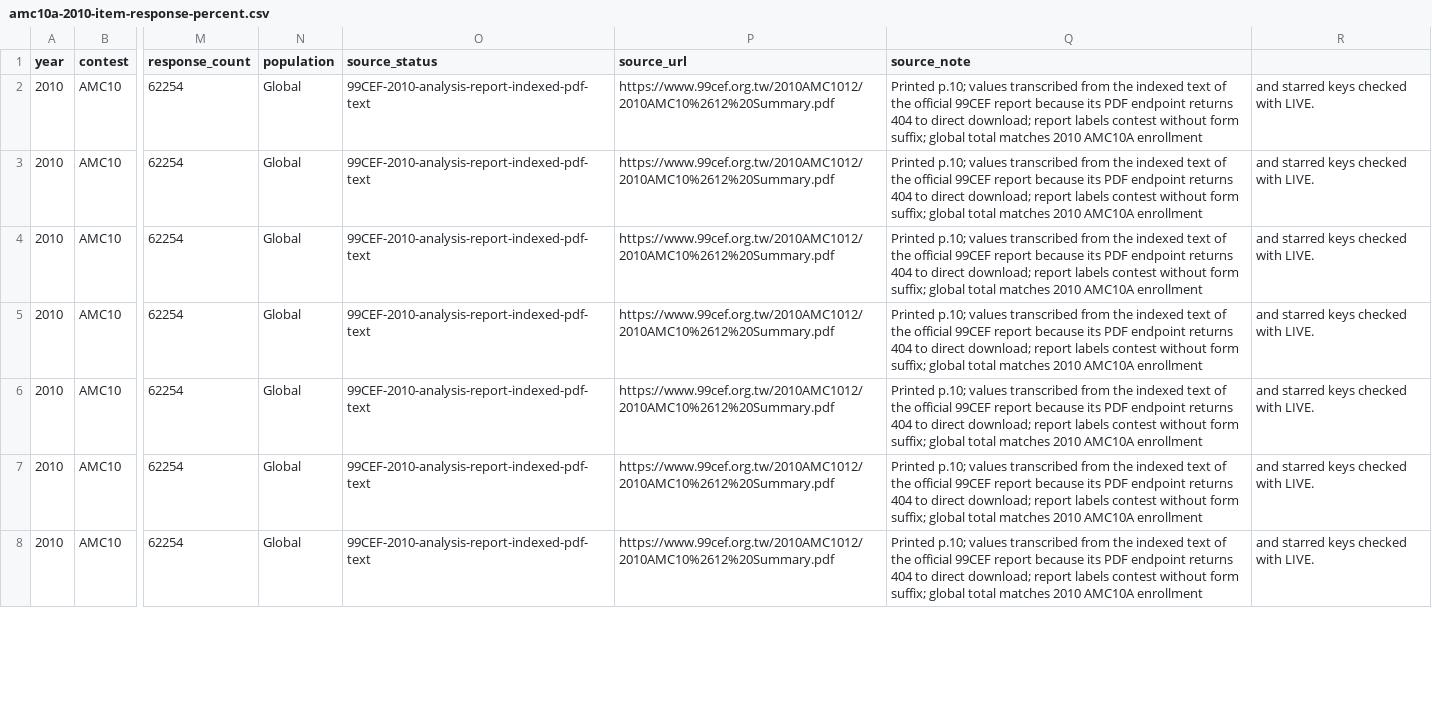
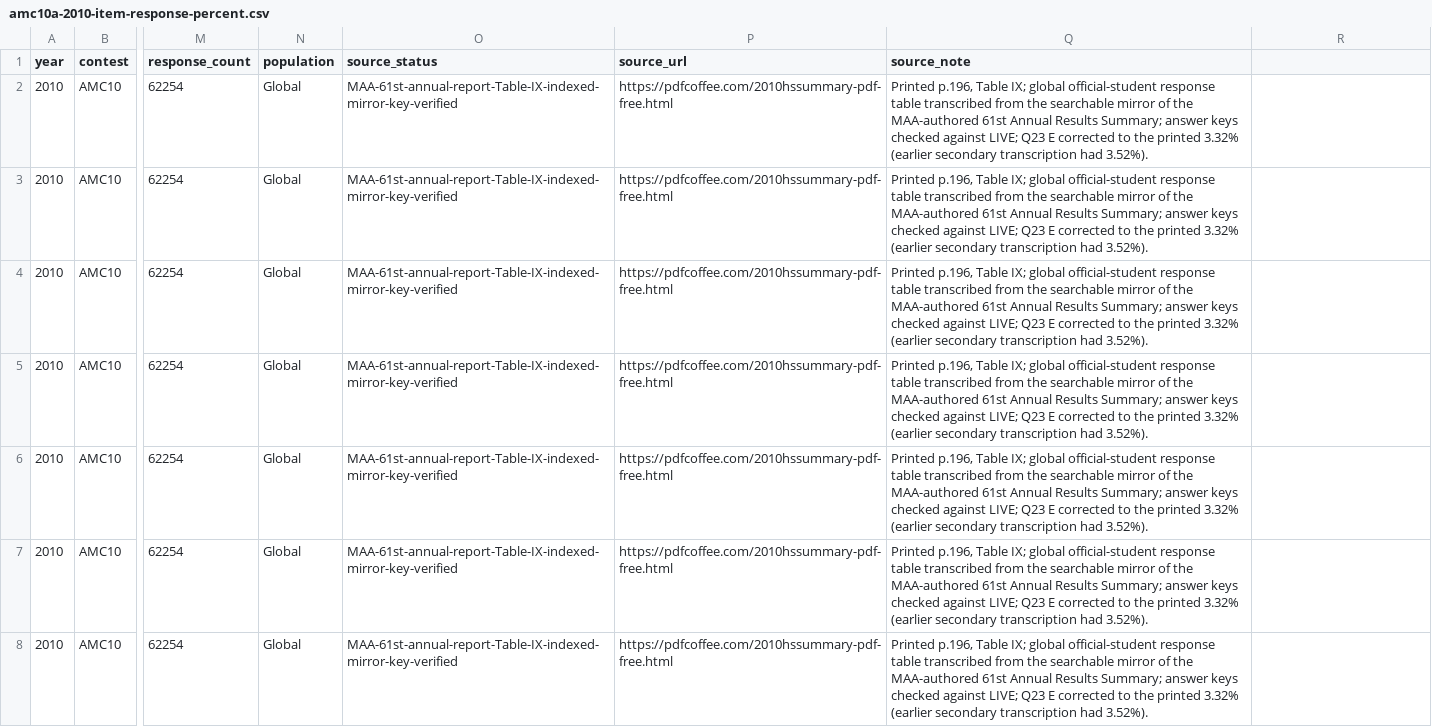
Before and after one commit to docssam1/lete-on, a CSV file: boarding-school-math/competition/historical-amc-grade/amc10a-2010-item-response-percent.csv, drawn as a sheet; only a part is shown, gaps mark what is left out; the diff covers the shown part only; the diff names each change by its address in the sheet, - before the commit and + after, or states it on an @@ line.

```diff
--- a/boarding-school-math/competition/historical-amc-grade/amc10a-2010-item-response-percent.csv
+++ b/boarding-school-math/competition/historical-amc-grade/amc10a-2010-item-response-percent.csv
-O2:O8 (source_status): 99CEF-2010-analysis-report-indexed-pdf-text
+O2:O8 (source_status): MAA-61st-annual-report-Table-IX-indexed-mirror-key-verified
-P2:P8 (source_url): https://www.99cef.org.tw/2010AMC1012/2010AMC10%2612%20Summary.pdf
+P2:P8 (source_url): https://pdfcoffee.com/2010hssummary-pdf-free.html
-Q2:Q8 (source_note): Printed p.10; values transcribed from the indexed text of the official 99CEF report because its PDF endpoint returns 404 to direct download; report labels contest without form suffix; global total matches 2010 AMC10A enrollment
+Q2:Q8 (source_note): Printed p.196, Table IX; global official-student response table transcribed from the searchable mirror of the MAA-authored 61st Annual Results Summary; answer keys checked against LIVE; Q23 E corrected to the printed 3.32% (earlier secondary transcription had 3.52%).
-R2:R8: and starred keys checked with LIVE.
+R2:R8: (empty)
```
Also changed, not shown: 73 edited cells elsewhere in this file, boarding-school-math/competition/historical-amc-grade/amc-item-response-coverage-by-paper.csv, boarding-school-math/competition/historical-amc-grade/amc10-12-2010b-item-response.csv, 5 other files.
